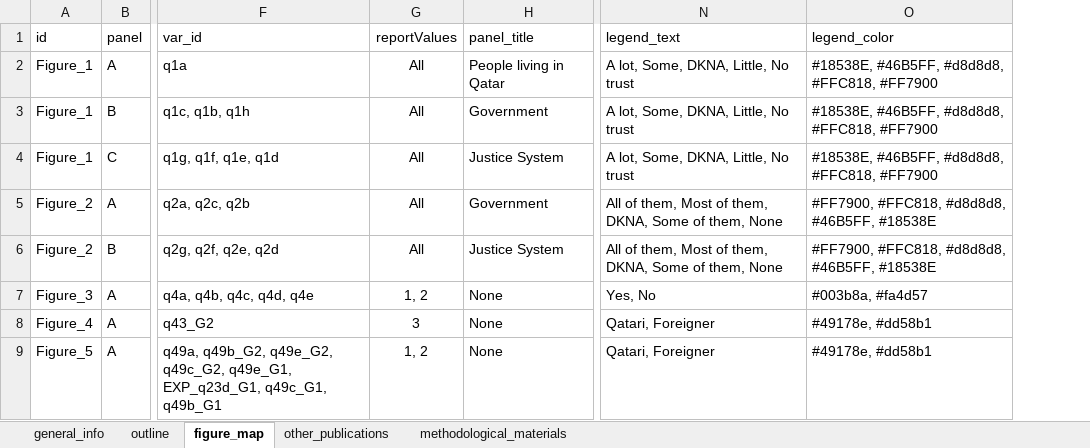
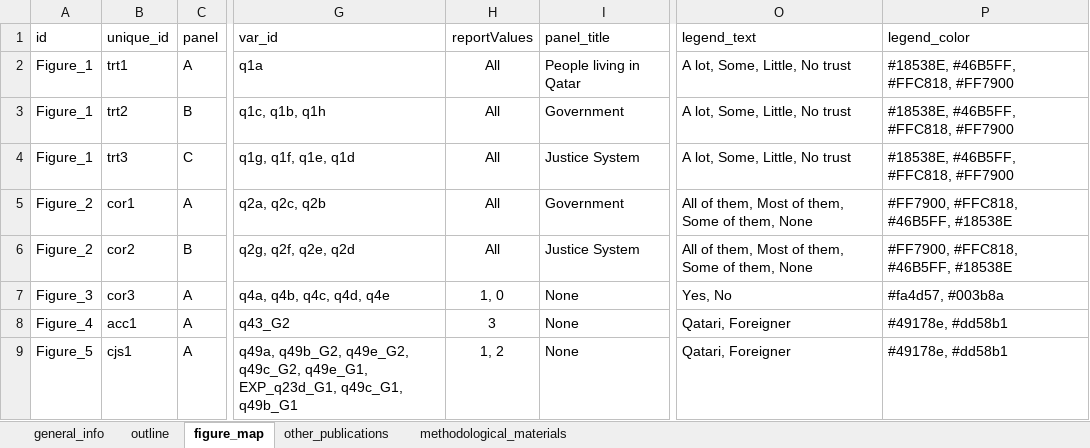
Before and after one commit to WJP-DAU/Qatar-Report, an Excel workbook: report_outline_v0.xlsx, sheet figure_map, drawn as a sheet; only a part is shown, gaps mark what is left out; values as stored, in another font and other column widths than the file's, no borders; table styles not drawn; addresses are those after the commit; the diff covers the shown part only; the diff names each change by its address in the sheet, - before the commit and + after, or states it on an @@ line.

```diff
--- a/report_outline_v0.xlsx (sheet figure_map)
+++ b/report_outline_v0.xlsx (sheet figure_map)
+column B (unique_id), rows 2-9: trt1 | trt2 | trt3 | cor1 | cor2 | cor3 | acc1 | cjs1
-O2:O4 (legend_text): A lot, Some, DKNA, Little, No trust
+O2:O4 (legend_text): A lot, Some, Little, No trust
-P2:P4 (legend_color): #18538E, #46B5FF, #d8d8d8, #FFC818, #FF7900
+P2:P4 (legend_color): #18538E, #46B5FF, #FFC818, #FF7900
-O5:O6 (legend_text): …of them, DKNA, Some of…
+O5:O6 (legend_text): …of them, Some of…
-P5:P6 (legend_color): #FF7900, #FFC818, #d8d8d8, #46B5FF, #18538E
+P5:P6 (legend_color): #FF7900, #FFC818, #46B5FF, #18538E
-H7 (reportValues): 1, 2
+H7 (reportValues): 1, 0
-P7 (legend_color): #003b8a, #fa4d57
+P7 (legend_color): #fa4d57, #003b8a
```
Also changed, not shown: 8 edited cells elsewhere in this sheet, 5 other files.
